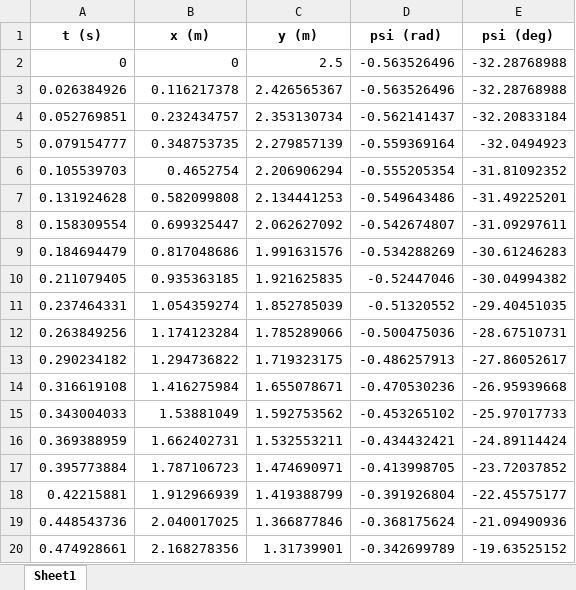
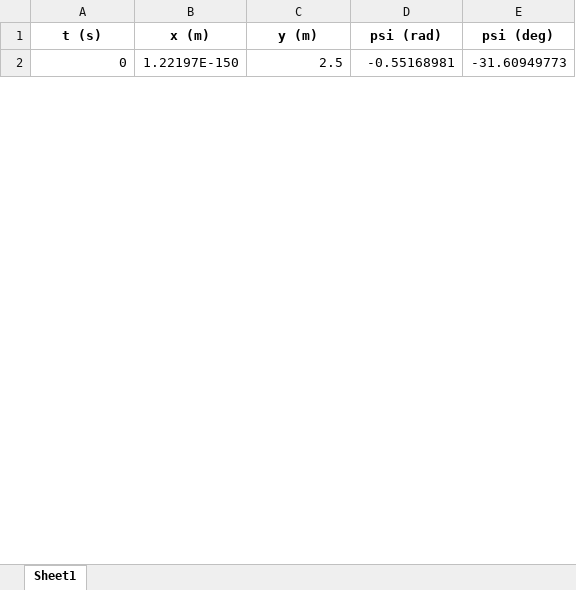
Before and after one commit to GH-X-ST/Nausicaa, an Excel workbook: 01_Initial_Glider_Design/results/nausicaa_rollin_timeseries.xlsx, sheet Sheet1, drawn as a sheet; only a part is shown; values as stored, in another font and other column widths than the file's, no borders; removed rows and columns are numbered as before the commit, all else as after; the diff covers the shown part only; the diff names each change by its address in the sheet, - before the commit and + after, or states it on an @@ line.

```diff
--- a/01_Initial_Glider_Design/results/nausicaa_rollin_timeseries.xlsx (sheet Sheet1)
+++ b/01_Initial_Glider_Design/results/nausicaa_rollin_timeseries.xlsx (sheet Sheet1)
-B2 (x (m)): 0
+B2 (x (m)): 1.22197E-150
-D2 (psi (rad)): -0.563526496
+D2 (psi (rad)): -0.55168981
-E2 (psi (deg)): -32.28768988
+E2 (psi (deg)): -31.60949773
-row 3: 0.026384926 | 0.116217378 | 2.426565367 | -0.563526496 | -32.28768988
-row 4: 0.052769851 | 0.232434757 | 2.353130734 | -0.562141437 | -32.20833184
-row 5: 0.079154777 | 0.348753735 | 2.279857139 | -0.559369164 | -32.0494923
-row 6: 0.105539703 | 0.4652754 | 2.206906294 | -0.555205354 | -31.81092352
-row 7: 0.131924628 | 0.582099808 | 2.134441253 | -0.549643486 | -31.49225201
-row 8: 0.158309554 | 0.699325447 | 2.062627092 | -0.542674807 | -31.09297611
-row 9: 0.184694479 | 0.817048686 | 1.991631576 | -0.534288269 | -30.61246283
-row 10: 0.211079405 | 0.935363185 | 1.921625835 | -0.52447046 | -30.04994382
-row 11: 0.237464331 | 1.054359274 | 1.852785039 | -0.51320552 | -29.40451035
-row 12: 0.263849256 | 1.174123284 | 1.785289066 | -0.500475036 | -28.67510731
-row 13: 0.290234182 | 1.294736822 | 1.719323175 | -0.486257913 | -27.86052617
-row 14: 0.316619108 | 1.416275984 | 1.655078671 | -0.470530236 | -26.95939668
-row 15: 0.343004033 | 1.53881049 | 1.592753562 | -0.453265102 | -25.97017733
-row 16: 0.369388959 | 1.662402731 | 1.532553211 | -0.434432421 | -24.89114424
-row 17: 0.395773884 | 1.787106723 | 1.474690971 | -0.413998705 | -23.72037852
-row 18: 0.42215881 | 1.912966939 | 1.419388799 | -0.391926804 | -22.45575177
-row 19: 0.448543736 | 2.040017025 | 1.366877846 | -0.368175624 | -21.09490936
-row 20: 0.474928661 | 2.168278356 | 1.31739901 | -0.342699789 | -19.63525152
```
Also changed, not shown: 40 added rows and 22 removed rows elsewhere in this sheet, 01_Initial_Glider_Design/results/nausicaa_results.xlsx, 10 other files.
